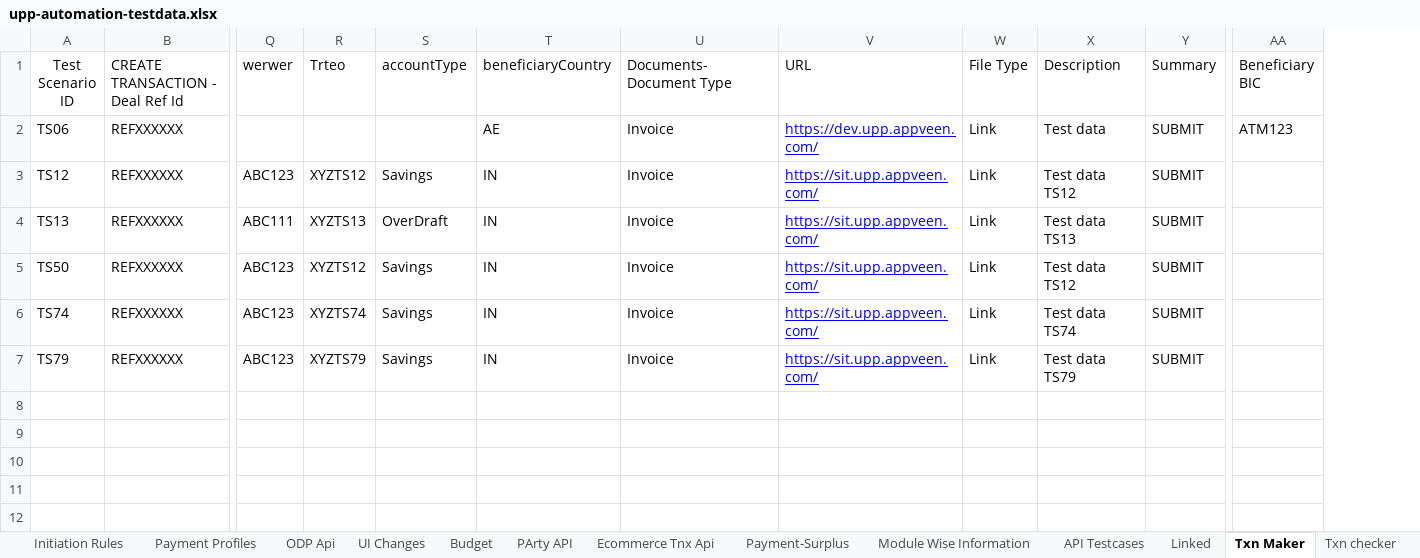
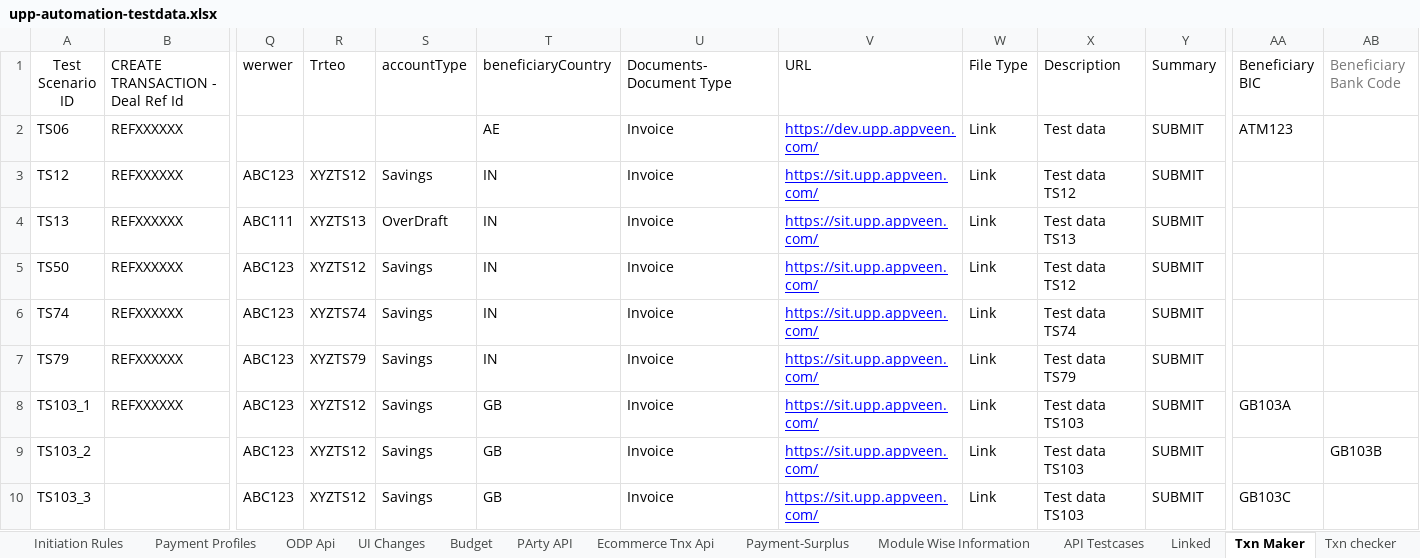
Before and after one commit to deepakdude938/upp, an Excel workbook: src/main/resources/upp-automation-testdata.xlsx, sheet Txn Maker, drawn as a sheet; only a part is shown, gaps mark what is left out; values as stored, in another font and other column widths than the file's, no borders; charts and pictures not drawn; rows hold the shown columns only; the diff names each change by its address in the sheet, - before the commit and + after, or states it on an @@ line.

```diff
--- a/src/main/resources/upp-automation-testdata.xlsx (sheet Txn Maker)
+++ b/src/main/resources/upp-automation-testdata.xlsx (sheet Txn Maker)
+column AB (Beneficiary Bank Code), empty
+row 8: TS103_1 | REFXXXXXX | ABC123 | XYZTS12 | Savings | GB | Invoice | https://sit.upp.appveen.com/ | Link | Test data TS103 | SUBMIT | GB103A
+row 9: TS103_2 |  | ABC123 | XYZTS12 | Savings | GB | Invoice | https://sit.upp.appveen.com/ | Link | Test data TS103 | SUBMIT |  | GB103B
+row 10: TS103_3 |  | ABC123 | XYZTS12 | Savings | GB | Invoice | https://sit.upp.appveen.com/ | Link | Test data TS103 | SUBMIT | GB103C
```
Also changed, not shown: sheet Party, sheet Test Case Master, sheet Basic Details, sheet Accounts, sheet ODP Api, sheet Txn checker, 3 more sheets, 8 other files.
